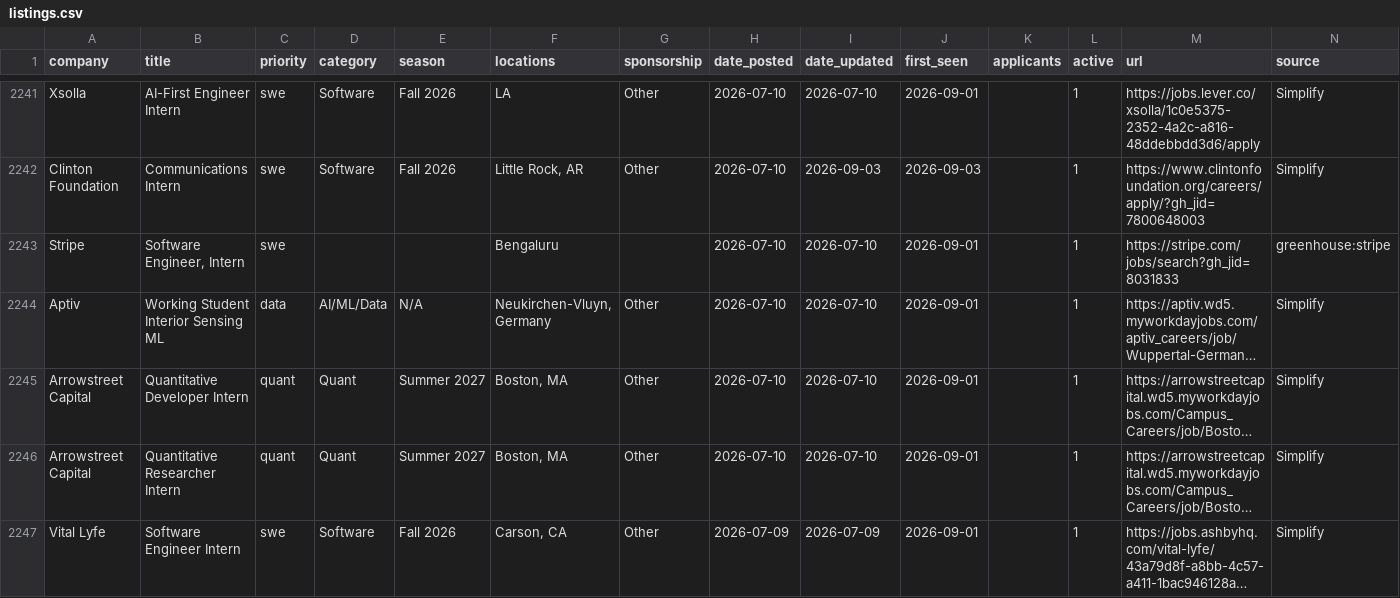
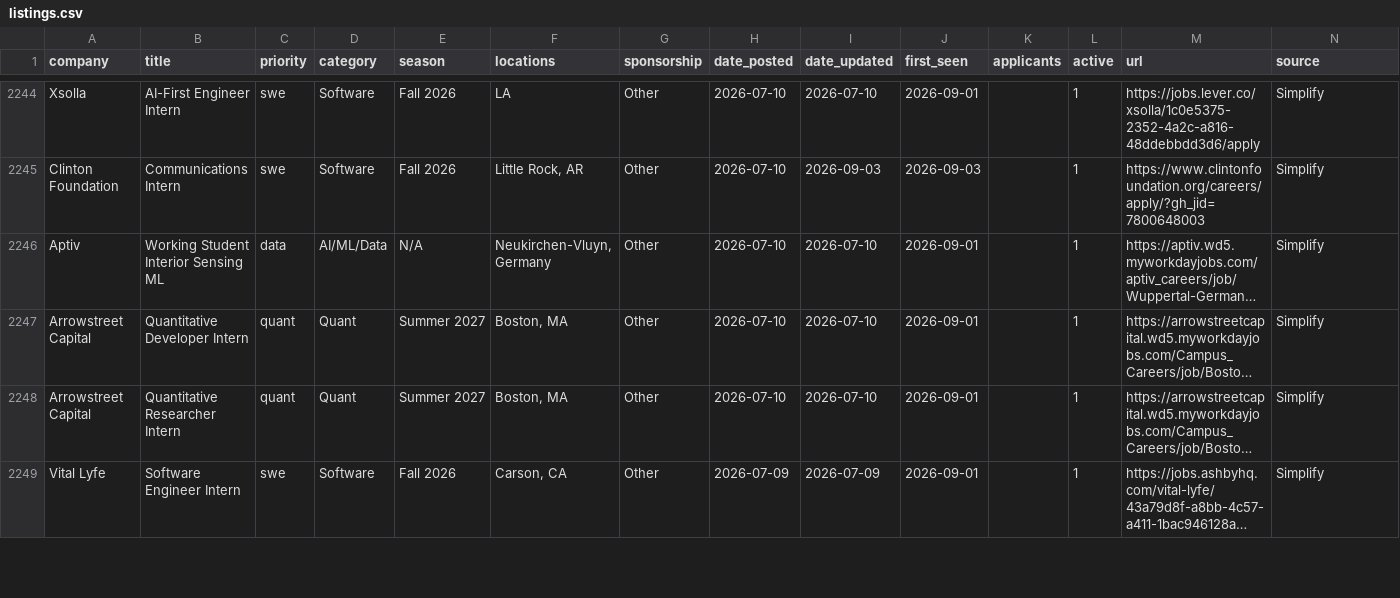
Before and after one commit to arnavkato/internship-watcher, a CSV file: listings.csv, drawn as a sheet; only a part is shown, gaps mark what is left out; long unchanged cells end in …; removed rows and columns are numbered as before the commit, all else as after; the diff covers the shown part only; the diff names each change by its address in the sheet, - before the commit and + after, or states it on an @@ line.

```diff
--- a/listings.csv
+++ b/listings.csv
-row 2243: Stripe | Software Engineer, Intern | swe |  |  | Bengaluru |  | 2026-07-10 | 2026-07-10 | 2026-09-01 |  | 1 | https://stripe.com/jobs/search?gh_jid=8031833 | greenhouse:stripe
```
Also changed, not shown: 9 added rows, 8 removed rows and 12 edited cells elsewhere in this file, 1 other file.
